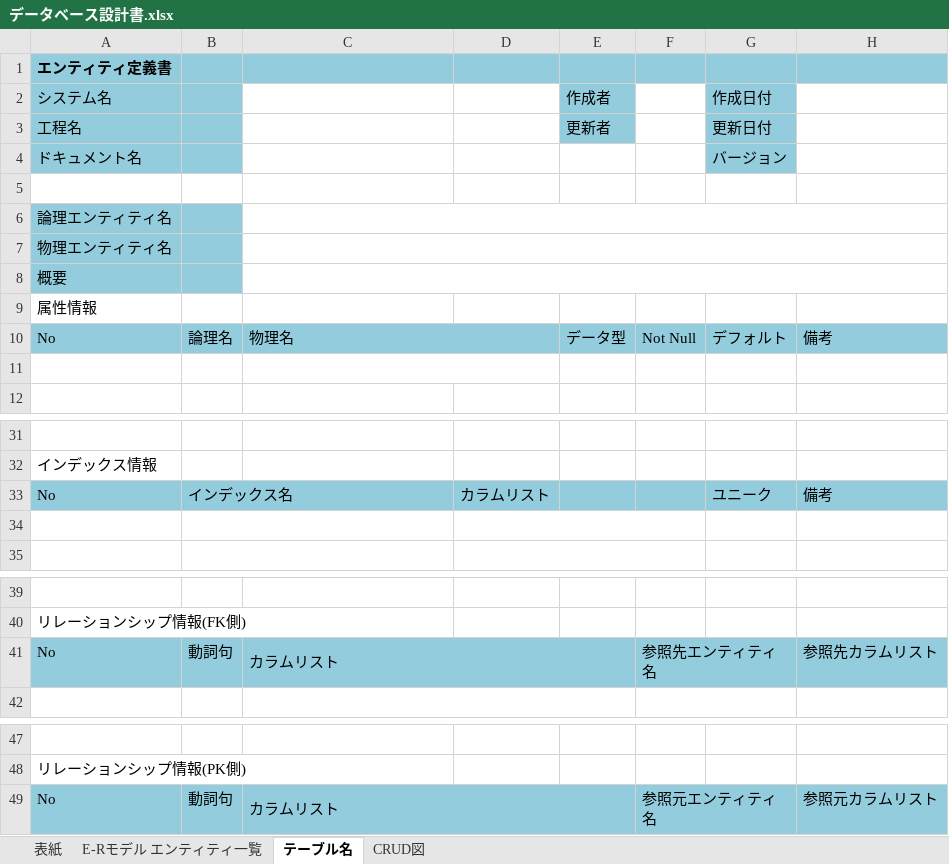
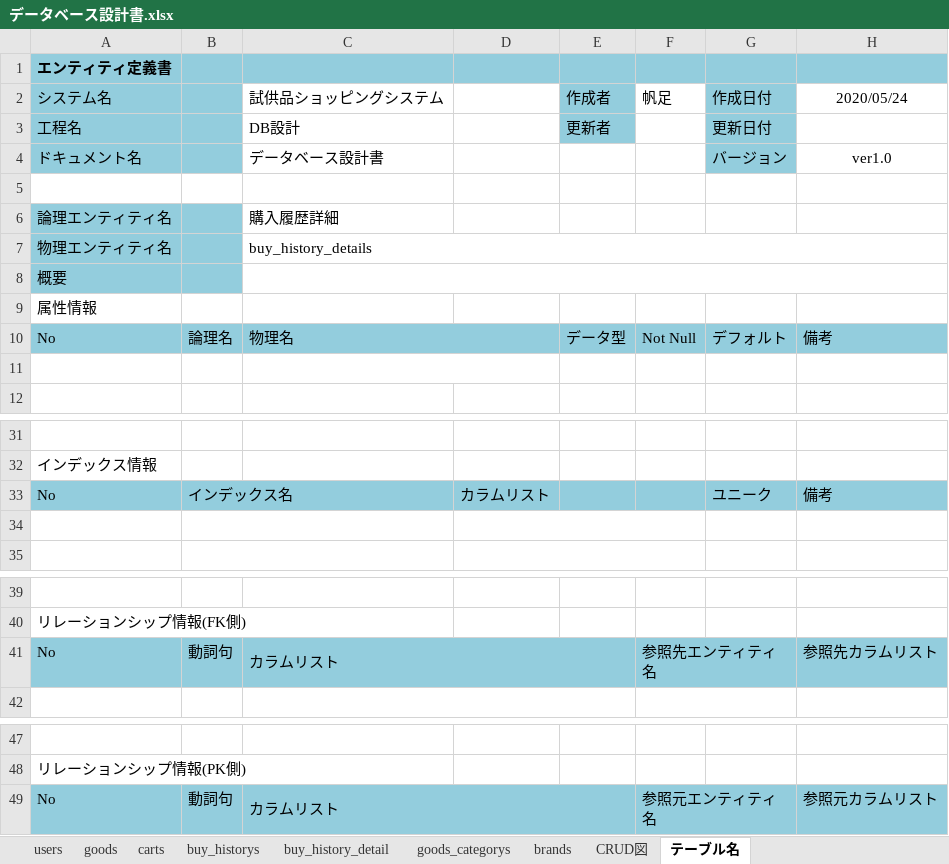
Before and after one commit to hoashi-akane/sample-shopping-system, an Excel workbook: document/DB/データベース設計書.xlsx, sheet テーブル名, drawn as a sheet; only a part is shown, gaps mark what is left out; values as stored, in another font and other column widths than the file's, no borders; charts and pictures not drawn; the diff names each change by its address in the sheet, - before the commit and + after, or states it on an @@ line.

```diff
--- a/document/DB/データベース設計書.xlsx (sheet テーブル名)
+++ b/document/DB/データベース設計書.xlsx (sheet テーブル名)
+sheet tab: users
+sheet tab: goods
+sheet tab: carts
+sheet tab: buy_historys
+sheet tab: buy_history_detail
+sheet tab: goods_categorys
+sheet tab: brands
@@ sheet tab order changed: users | goods | carts | buy_historys | buy_history_detail | goods_categorys | brands | CRUD図 | テーブル名 @@
-C2: (empty)
+C2: 試供品ショッピングシステム
-F2: (empty)
+F2: 帆足
-H2: (empty)
+H2: 2020/05/24
-C3 (試供品ショッピングシステム): (empty)
+C3 (試供品ショッピングシステム): DB設計
-C4 (試供品ショッピングシステム): (empty)
+C4 (試供品ショッピングシステム): データベース設計書
-H4 (2020/05/24): (empty)
+H4 (2020/05/24): ver1.0
-C6 (試供品ショッピングシステム): (empty)
+C6 (試供品ショッピングシステム): 購入履歴詳細
-C6:H6 merged
-C7 (試供品ショッピングシステム): (empty)
+C7 (試供品ショッピングシステム): buy_history_details
-D10 fill: #93CDDD
+D10 fill: none
-C33 fill: #93CDDD
+C33 fill: none
-D41:E41 fill: #93CDDD
+D41:E41 fill: none
-G41 fill: #93CDDD
+G41 fill: none
-D49:E49 fill: #93CDDD
+D49:E49 fill: none
-G49 fill: #93CDDD
+G49 fill: none
```
Also changed, not shown: sheet E-Rモデル エンティティ一覧, sheet CRUD図, charts or pictures.
